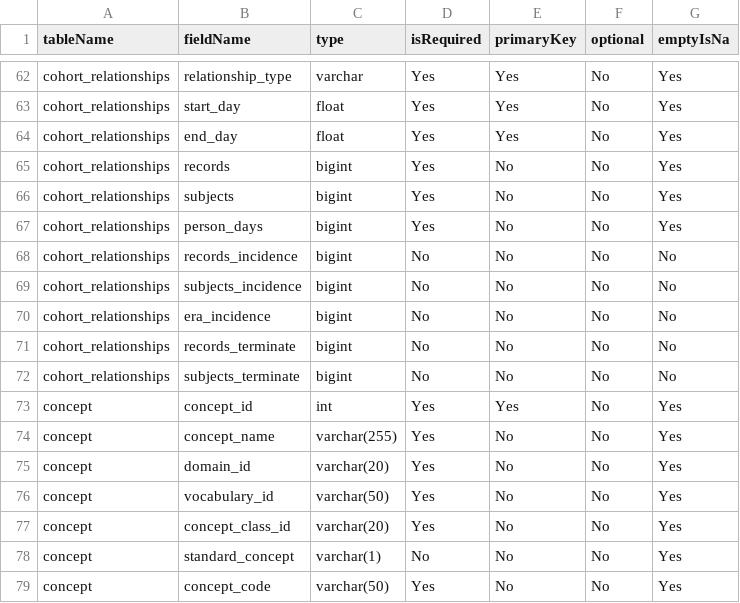
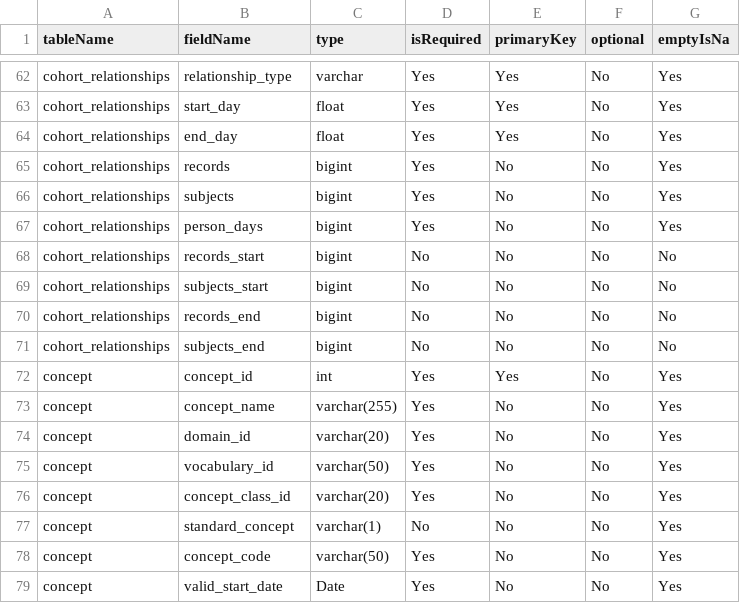
Before and after one commit to OHDSI/CohortDiagnostics, a CSV file: inst/settings/resultsDataModelSpecification.csv, drawn as a sheet; only a part is shown, gaps mark what is left out; the shorter side is filled out with more unchanged rows.

```diff
--- a/inst/settings/resultsDataModelSpecification.csv
+++ b/inst/settings/resultsDataModelSpecification.csv
@@ -67,7 +67,6 @@ cohort_relationships,subjects,bigint,Yes,No,No,Yes
 cohort_relationships,person_days,bigint,Yes,No,No,Yes
-cohort_relationships,records_incidence,bigint,No,No,No,No
-cohort_relationships,subjects_incidence,bigint,No,No,No,No
-cohort_relationships,era_incidence,bigint,No,No,No,No
-cohort_relationships,records_terminate,bigint,No,No,No,No
-cohort_relationships,subjects_terminate,bigint,No,No,No,No
+cohort_relationships,records_start,bigint,No,No,No,No
+cohort_relationships,subjects_start,bigint,No,No,No,No
+cohort_relationships,records_end,bigint,No,No,No,No
+cohort_relationships,subjects_end,bigint,No,No,No,No
 concept,concept_id,int,Yes,Yes,No,Yes
```
Also changed, not shown: 4 other files.
